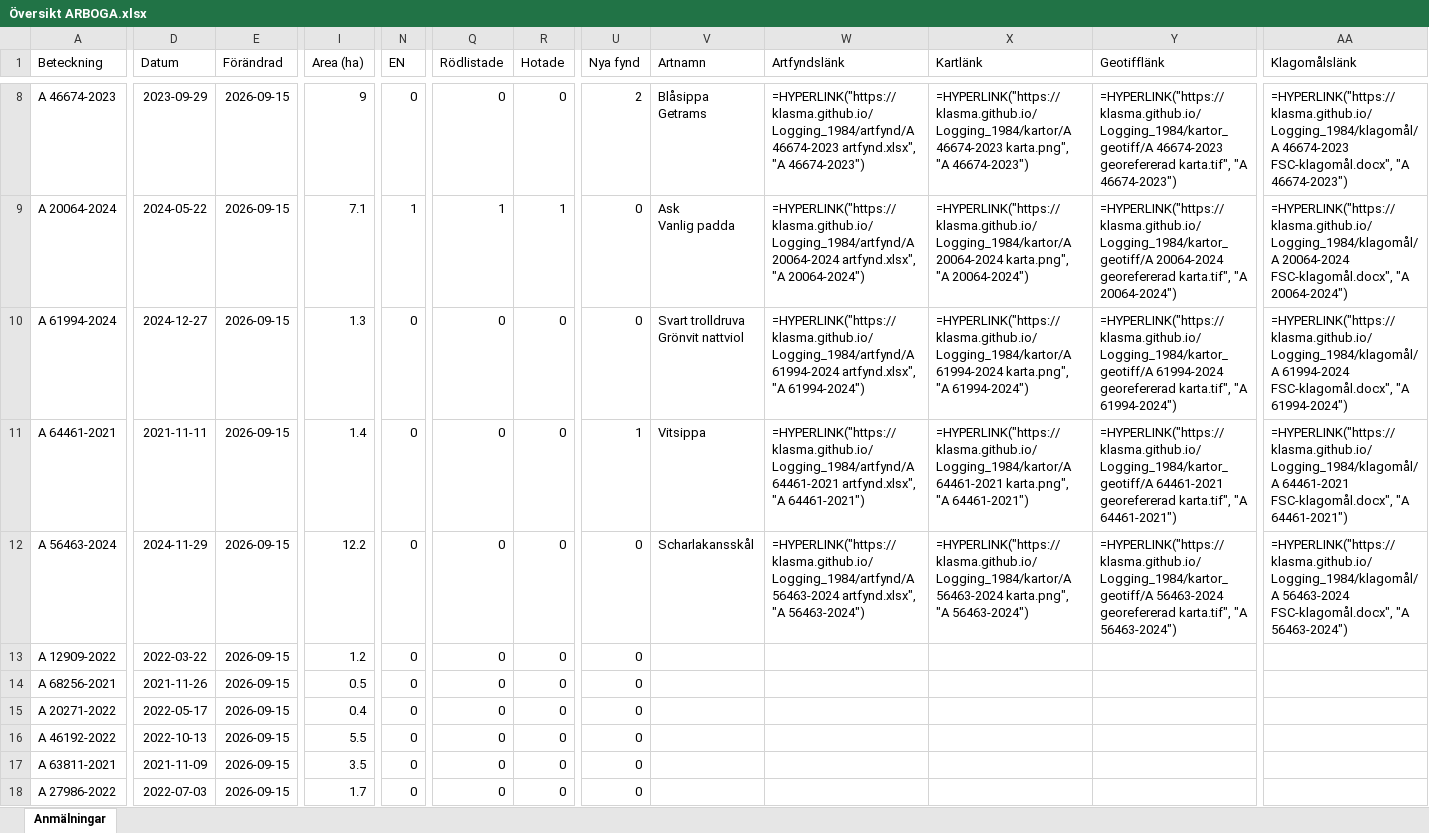
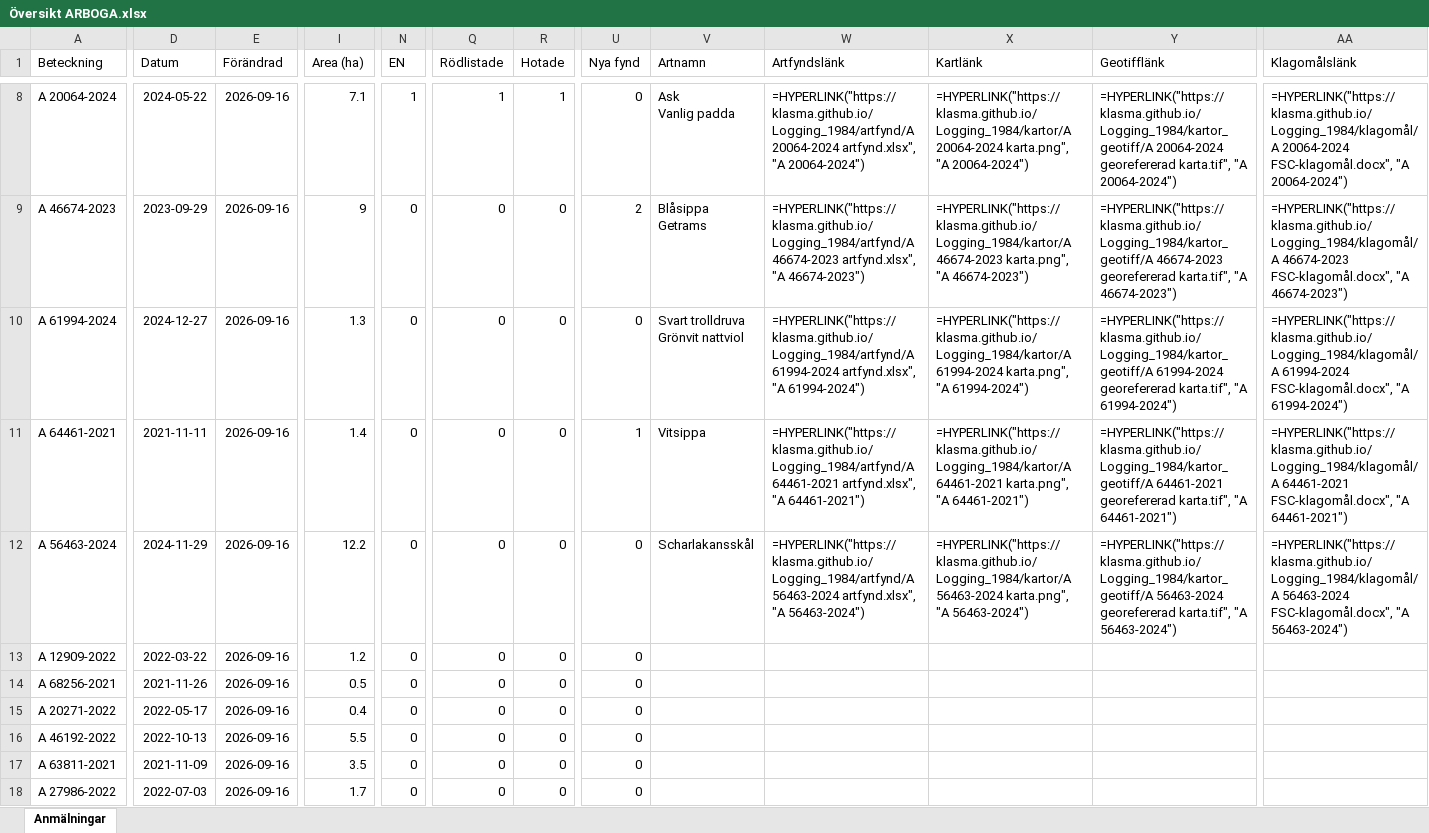
Before and after one commit to klasma/Logging_1984, an Excel workbook: Översikt ARBOGA.xlsx, sheet Anmälningar, drawn as a sheet; only a part is shown, gaps mark what is left out; values as stored, in another font and other column widths than the file's, no borders; formulas without a stored value are shown as written; ↵ is a line break in a cell; the diff covers the shown part only; the diff names each change by its address in the sheet, - before the commit and + after, or states it on an @@ line.

```diff
--- a/Översikt ARBOGA.xlsx (sheet Anmälningar)
+++ b/Översikt ARBOGA.xlsx (sheet Anmälningar)
-A8 (Beteckning): A 46674-2023
+A8 (Beteckning): A 20064-2024
-D8 (Datum): 2023-09-29
+D8 (Datum): 2024-05-22
-E8:E18 (Förändrad): 2026-09-15
+E8:E18 (Förändrad): 2026-09-16
-I8 (Area (ha)): 9
+I8 (Area (ha)): 7.1
-N8 (EN): 0
+N8 (EN): 1
-Q8 (Rödlistade): 0
+Q8 (Rödlistade): 1
-R8 (Hotade): 0
+R8 (Hotade): 1
-U8 (Nya fynd): 2
+U8 (Nya fynd): 0
-V8 (Artnamn): Blåsippa ↵ Getrams
+V8 (Artnamn): Ask ↵ Vanlig padda
-W8 (Artfyndslänk): =HYPERLINK("https://klasma.github.io/Logging_1984/artfynd/A 46674-2023 artfynd.xlsx", "A 46674-2023")
+W8 (Artfyndslänk): =HYPERLINK("https://klasma.github.io/Logging_1984/artfynd/A 20064-2024 artfynd.xlsx", "A 20064-2024")
-X8 (Kartlänk): =HYPERLINK("https://klasma.github.io/Logging_1984/kartor/A 46674-2023 karta.png", "A 46674-2023")
+X8 (Kartlänk): =HYPERLINK("https://klasma.github.io/Logging_1984/kartor/A 20064-2024 karta.png", "A 20064-2024")
-Y8 (Geotifflänk): =HYPERLINK("https://klasma.github.io/Logging_1984/kartor_geotiff/A 46674-2023 georefererad karta.tif", "A 46674-2023")
+Y8 (Geotifflänk): =HYPERLINK("https://klasma.github.io/Logging_1984/kartor_geotiff/A 20064-2024 georefererad karta.tif", "A 20064-2024")
-AA8 (Klagomålslänk): =HYPERLINK("https://klasma.github.io/Logging_1984/klagomål/A 46674-2023 FSC-klagomål.docx", "A 46674-2023")
+AA8 (Klagomålslänk): =HYPERLINK("https://klasma.github.io/Logging_1984/klagomål/A 20064-2024 FSC-klagomål.docx", "A 20064-2024")
-A9 (Beteckning): A 20064-2024
+A9 (Beteckning): A 46674-2023
-D9 (Datum): 2024-05-22
+D9 (Datum): 2023-09-29
-I9 (Area (ha)): 7.1
+I9 (Area (ha)): 9
-N9 (EN): 1
+N9 (EN): 0
-Q9 (Rödlistade): 1
+Q9 (Rödlistade): 0
-R9 (Hotade): 1
+R9 (Hotade): 0
-U9 (Nya fynd): 0
+U9 (Nya fynd): 2
-V9 (Artnamn): Ask ↵ Vanlig padda
+V9 (Artnamn): Blåsippa ↵ Getrams
-W9 (Artfyndslänk): =HYPERLINK("https://klasma.github.io/Logging_1984/artfynd/A 20064-2024 artfynd.xlsx", "A 20064-2024")
+W9 (Artfyndslänk): =HYPERLINK("https://klasma.github.io/Logging_1984/artfynd/A 46674-2023 artfynd.xlsx", "A 46674-2023")
-X9 (Kartlänk): =HYPERLINK("https://klasma.github.io/Logging_1984/kartor/A 20064-2024 karta.png", "A 20064-2024")
+X9 (Kartlänk): =HYPERLINK("https://klasma.github.io/Logging_1984/kartor/A 46674-2023 karta.png", "A 46674-2023")
-Y9 (Geotifflänk): =HYPERLINK("https://klasma.github.io/Logging_1984/kartor_geotiff/A 20064-2024 georefererad karta.tif", "A 20064-2024")
+Y9 (Geotifflänk): =HYPERLINK("https://klasma.github.io/Logging_1984/kartor_geotiff/A 46674-2023 georefererad karta.tif", "A 46674-2023")
-AA9 (Klagomålslänk): =HYPERLINK("https://klasma.github.io/Logging_1984/klagomål/A 20064-2024 FSC-klagomål.docx", "A 20064-2024")
+AA9 (Klagomålslänk): =HYPERLINK("https://klasma.github.io/Logging_1984/klagomål/A 46674-2023 FSC-klagomål.docx", "A 46674-2023")
```
Also changed, not shown: 716 edited cells elsewhere in this sheet, artfynd/A 26044-2025 artfynd.xlsx, artfynd/A 46674-2023 artfynd.xlsx, 57 other files.
